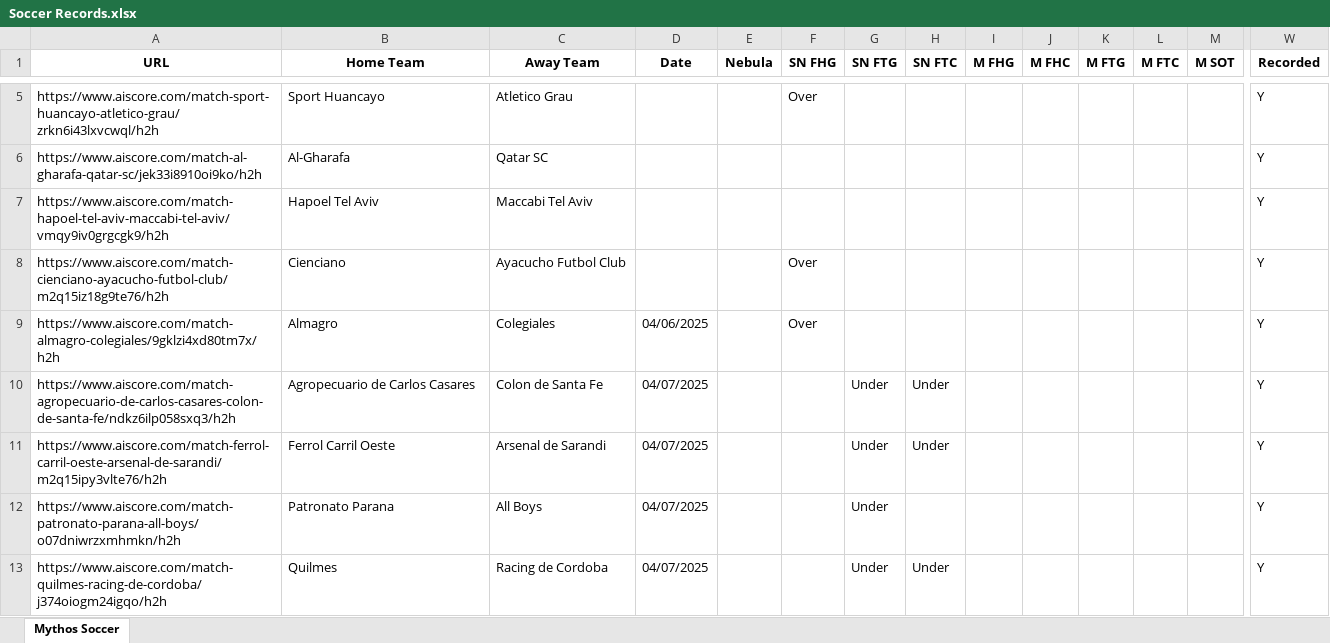
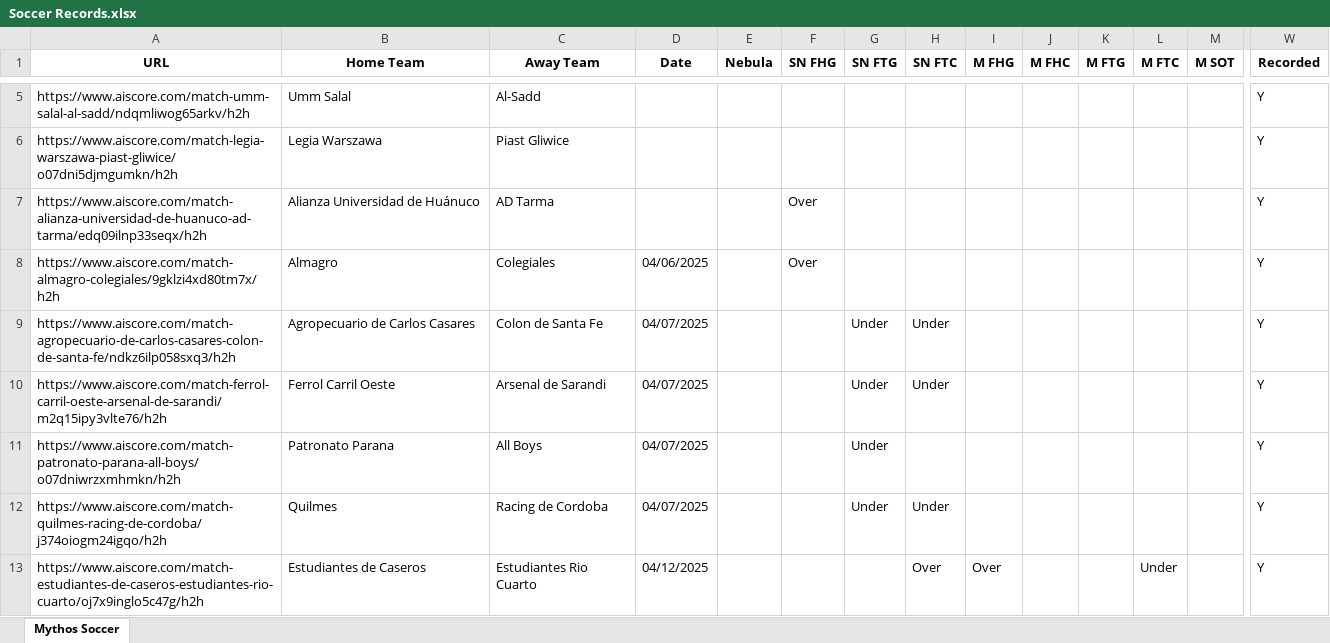
Before and after one commit to Captain-Duckie/whop, an Excel workbook: public/Soccer Records.xlsx, sheet Mythos Soccer, drawn as a sheet; only a part is shown, gaps mark what is left out; the shorter side is filled out with more unchanged rows; values as stored, in another font and other column widths than the file's, no borders; removed rows and columns are numbered as before the commit, all else as after; rows hold the shown columns only; the diff covers the shown part only; the diff names each change by its address in the sheet, - before the commit and + after, or states it on an @@ line.

Commit message:
Auto-update Soccer Records at 2025-10-24T14:59:59.741944

```diff
--- a/public/Soccer Records.xlsx (sheet Mythos Soccer)
+++ b/public/Soccer Records.xlsx (sheet Mythos Soccer)
+row 5: https://www.aiscore.com/match-umm-salal-al-sadd/ndqmliwog65arkv/h2h | Umm Salal | Al-Sadd |  |  |  |  |  |  |  |  |  |  | Y
+row 6: https://www.aiscore.com/match-legia-warszawa-piast-gliwice/o07dni5djmgumkn/h2h | Legia Warszawa | Piast Gliwice |  |  |  |  |  |  |  |  |  |  | Y
-A7 (URL): https://www.aiscore.com/match-sport-huancayo-atletico-grau/zrkn6i43lxvcwql/h2h
+A7 (URL): https://www.aiscore.com/match-alianza-universidad-de-huanuco-ad-tarma/edq09ilnp33seqx/h2h
-B7 (Home Team): Sport Huancayo
+B7 (Home Team): Alianza Universidad de Huánuco
-C7 (Away Team): Atletico Grau
+C7 (Away Team): AD Tarma
-row 6: https://www.aiscore.com/match-al-gharafa-qatar-sc/jek33i8910oi9ko/h2h | Al-Gharafa | Qatar SC |  |  |  |  |  |  |  |  |  |  | Y
-row 7: https://www.aiscore.com/match-hapoel-tel-aviv-maccabi-tel-aviv/vmqy9iv0grgcgk9/h2h | Hapoel Tel Aviv | Maccabi Tel Aviv |  |  |  |  |  |  |  |  |  |  | Y
-row 8: https://www.aiscore.com/match-cienciano-ayacucho-futbol-club/m2q15iz18g9te76/h2h | Cienciano | Ayacucho Futbol Club |  |  | Over |  |  |  |  |  |  |  | Y
```
Also changed, not shown: 15 added rows and 3 removed rows elsewhere in this sheet.
